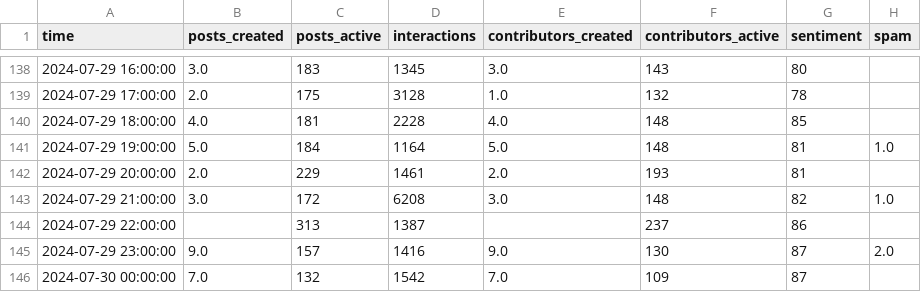
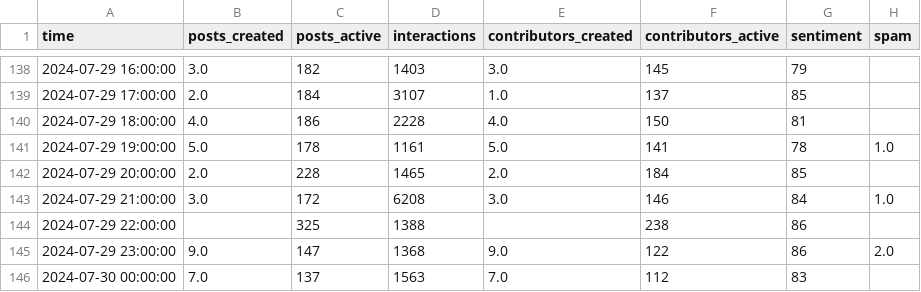
Before and after one commit to Rin-0xTohsaka/Spice-Melange, a CSV file: data/topic_time_series.csv, drawn as a sheet; only a part is shown, gaps mark what is left out; the diff covers the shown part only.

```diff
--- a/data/topic_time_series.csv
+++ b/data/topic_time_series.csv
@@ -138,9 +138,9 @@ time,posts_created,posts_active,interactions,contributors_created,contributors_a
-2024-07-29 16:00:00,3.0,183,1345,3.0,143,80,
-2024-07-29 17:00:00,2.0,175,3128,1.0,132,78,
-2024-07-29 18:00:00,4.0,181,2228,4.0,148,85,
-2024-07-29 19:00:00,5.0,184,1164,5.0,148,81,1.0
-2024-07-29 20:00:00,2.0,229,1461,2.0,193,81,
-2024-07-29 21:00:00,3.0,172,6208,3.0,148,82,1.0
-2024-07-29 22:00:00,,313,1387,,237,86,
-2024-07-29 23:00:00,9.0,157,1416,9.0,130,87,2.0
-2024-07-30 00:00:00,7.0,132,1542,7.0,109,87,
+2024-07-29 16:00:00,3.0,182,1403,3.0,145,79,
+2024-07-29 17:00:00,2.0,184,3107,1.0,137,85,
+2024-07-29 18:00:00,4.0,186,2228,4.0,150,81,
+2024-07-29 19:00:00,5.0,178,1161,5.0,141,78,1.0
+2024-07-29 20:00:00,2.0,228,1465,2.0,184,85,
+2024-07-29 21:00:00,3.0,172,6208,3.0,146,84,1.0
+2024-07-29 22:00:00,,325,1388,,238,86,
+2024-07-29 23:00:00,9.0,147,1368,9.0,122,86,2.0
+2024-07-30 00:00:00,7.0,137,1563,7.0,112,83,
```
Also changed, not shown: 142 edited cells elsewhere in this file, data/market_time_series.csv, data/pools_data.csv, 23 other files.
